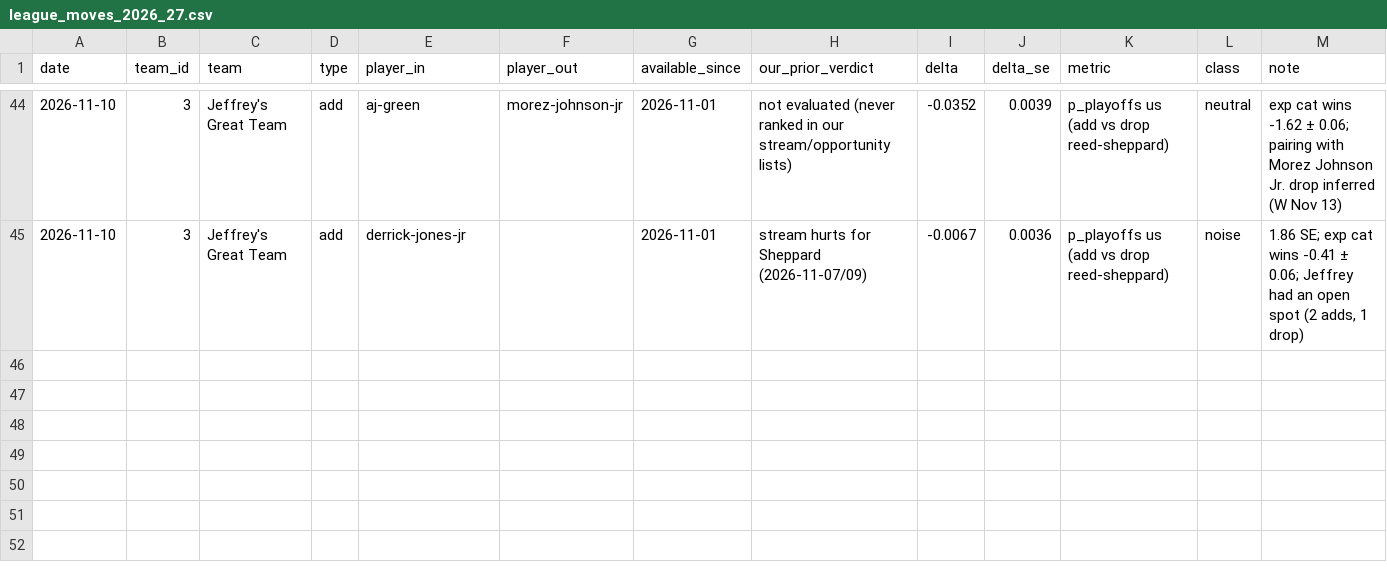
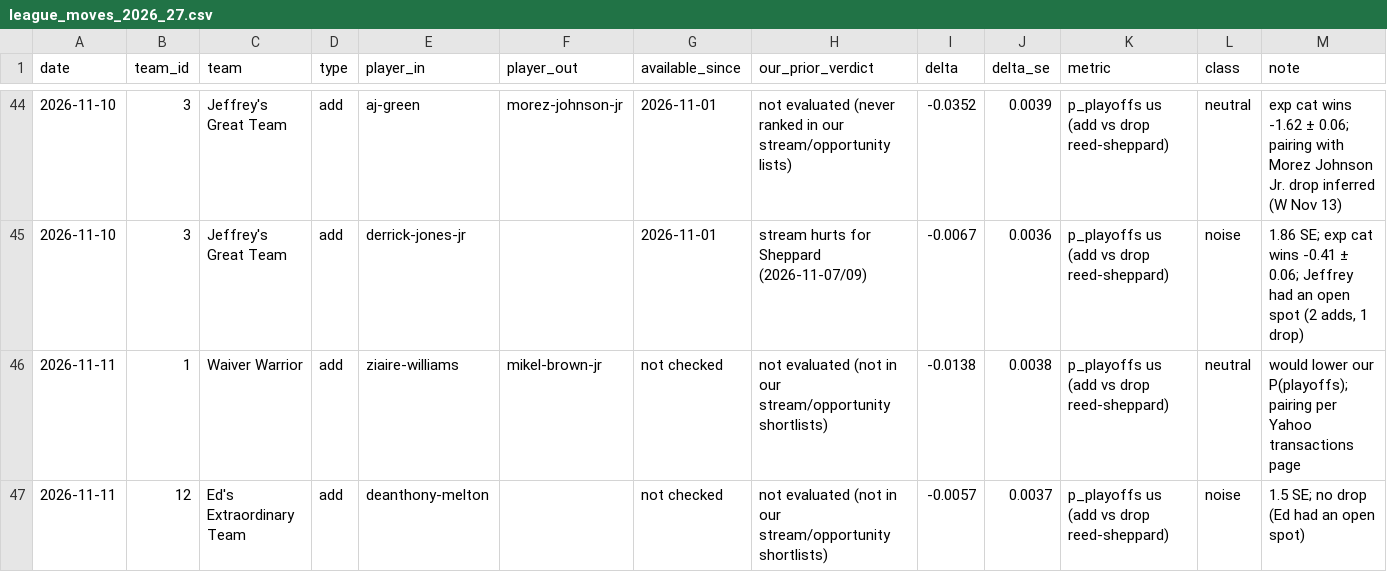
Before and after one commit to hmku/nba, a CSV file: data/processed/league_moves_2026_27.csv, drawn as a sheet; only a part is shown, gaps mark what is left out.

```diff
--- a/data/processed/league_moves_2026_27.csv
+++ b/data/processed/league_moves_2026_27.csv
@@ -45 +45,3 @@ date,team_id,team,type,player_in,player_out,available_since,our_prior_verdict,de
 2026-11-10,3,Jeffrey's Great Team,add,derrick-jones-jr,,2026-11-01,stream hurts for Sheppard (2026-11-07/09),-0.0067,0.0036,p_playoffs us (add vs drop reed-sheppard),noise,"1.86 SE; exp cat wins -0.41 ± 0.06; Jeffrey had an open spot (2 adds, 1 drop)"
+2026-11-11,1,Waiver Warrior,add,ziaire-williams,mikel-brown-jr,not checked,not evaluated (not in our stream/opportunity shortlists),-0.0138,0.0038,p_playoffs us (add vs drop reed-sheppard),neutral,"would lower our P(playoffs); pairing per Yahoo transactions page"
+2026-11-11,12,Ed's Extraordinary Team,add,deanthony-melton,,not checked,not evaluated (not in our stream/opportunity shortlists),-0.0057,0.0037,p_playoffs us (add vs drop reed-sheppard),noise,"1.5 SE; no drop (Ed had an open spot)"
```
Also changed, not shown: data/processed/projections_2026_27.inseason.csv, 17 other files.
